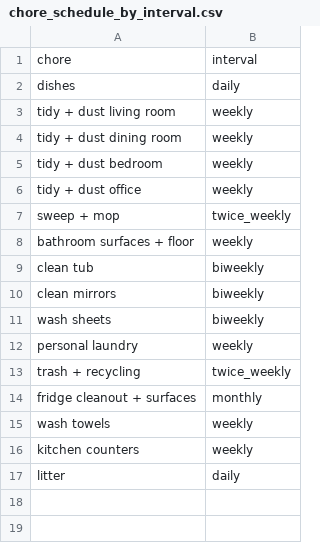
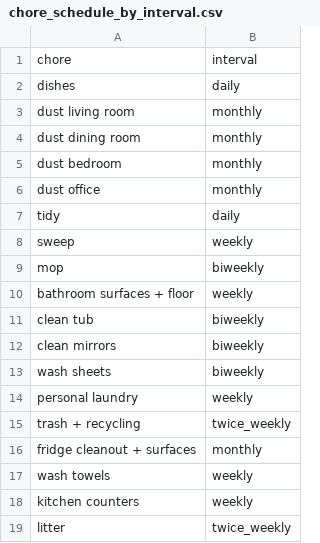
Before and after one commit to stolmine/cleaning_clone, a CSV file: chore_schedule_by_interval.csv, drawn as a sheet.

Commit message:
interval cadence, scheduling logic

```diff
--- a/chore_schedule_by_interval.csv
+++ b/chore_schedule_by_interval.csv
@@ -2,7 +2,9 @@ chore,interval
 dishes,daily
-tidy + dust living room,weekly
-tidy + dust dining room,weekly
-tidy + dust bedroom,weekly
-tidy + dust office,weekly
-sweep + mop,twice_weekly
+dust living room,monthly
+dust dining room,monthly
+dust bedroom,monthly
+dust office,monthly
+tidy,daily
+sweep,weekly
+mop,biweekly
 bathroom surfaces + floor,weekly
@@ -16,2 +18,2 @@ wash towels,weekly
 kitchen counters,weekly
-litter,daily
+litter,twice_weekly
```
Also changed, not shown: 2 other files.
